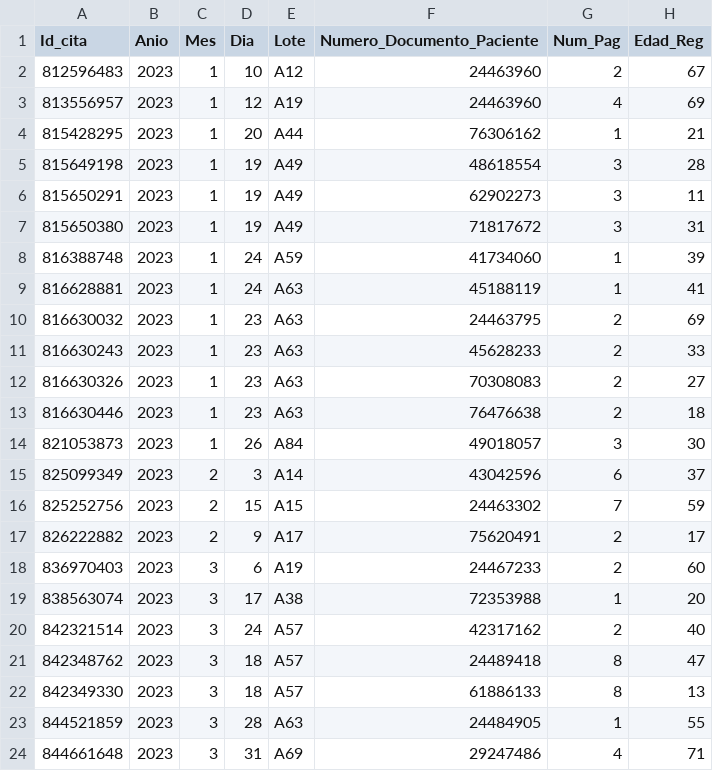
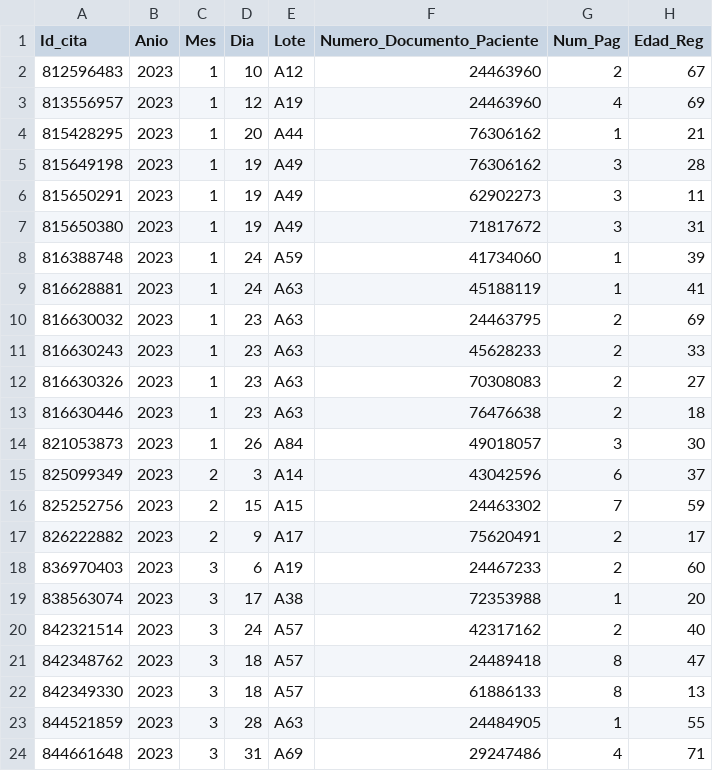
Before and after one commit to NAGATOXD45/NAGATOXD45, a CSV file: CSV/AUXILIO_PSICOLOGICO.csv, drawn as a sheet; only a part is shown; the diff names each change by its address in the sheet, - before the commit and + after, or states it on an @@ line.

Commit message:
oooooooooooooooo

```diff
--- a/CSV/AUXILIO_PSICOLOGICO.csv
+++ b/CSV/AUXILIO_PSICOLOGICO.csv
-F5 (Numero_Documento_Paciente): 48618554
+F5 (Numero_Documento_Paciente): 76306162
```
